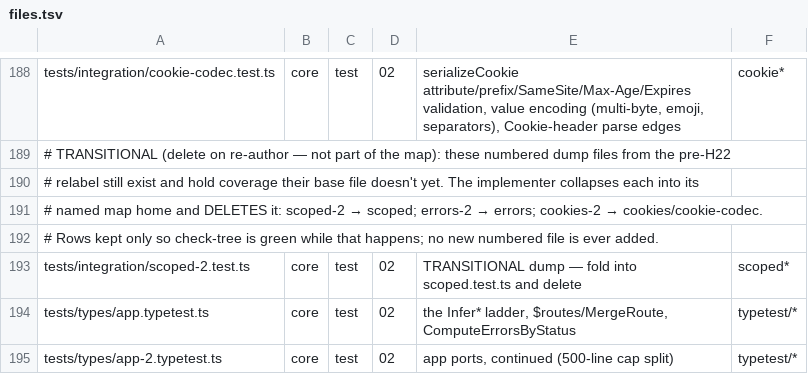
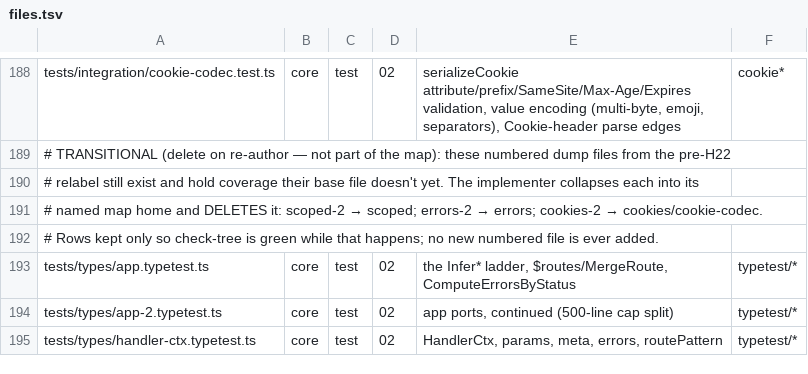
Before and after one commit to lovrozagar/honey, a TSV file: blueprint/files.tsv, drawn as a sheet; only a part is shown, gaps mark what is left out; the shorter side is filled out with more unchanged rows; the diff names each change by its address in the sheet, - before the commit and + after, or states it on an @@ line.

Commit message:
test(integration): author the scoped suite
tests/integration/scoped.test.ts replaces the ported scoped file and
folds in scoped-2. It is written by sub-behavior: which paths a scope
covers, scope order and what scoped middleware sees and answers, scopes
on unknown paths and wrong methods (with scoped errors), and scopes
across mounts, basePath, stripPrefix and derived handles.

Coverage is one table (exact prefix, trailing slash on either side,
segment boundary, "/", a route on the parent handle) that asserts the
answer and the trace. Order is pinned as chain middleware first, then
every covering scope in declaration order; a mounted sub's scopes join
that order at the mount, so a parent scope added after route(sub) runs
after them. A scope's path is relative to the handle it is registered
on: under basePath("/api") it covers /api/admin, and a root "/admin"
scope does not.

28 v0 cases ride 9 tests. f94bb1b63e (an app without scopes still
serves) is retired as covered by every suite that serves scope-less
apps. files.tsv drops the scoped-2 transitional row; the file left
with 394cffa.

```diff
--- a/blueprint/files.tsv
+++ b/blueprint/files.tsv
-row 193: tests/integration/scoped-2.test.ts | core | test | 02 | TRANSITIONAL dump — fold into scoped.test.ts and delete | scoped*
```
Also changed, not shown: 1 other file.
